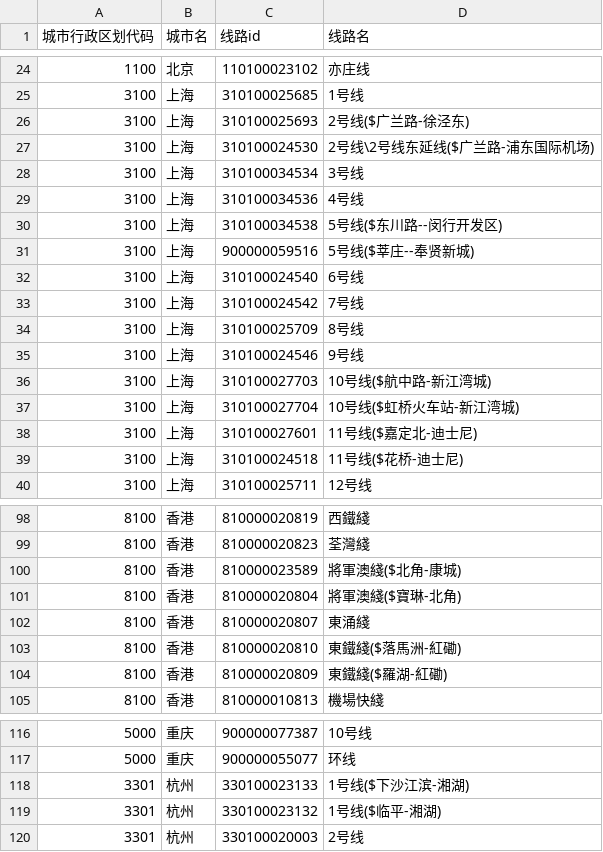
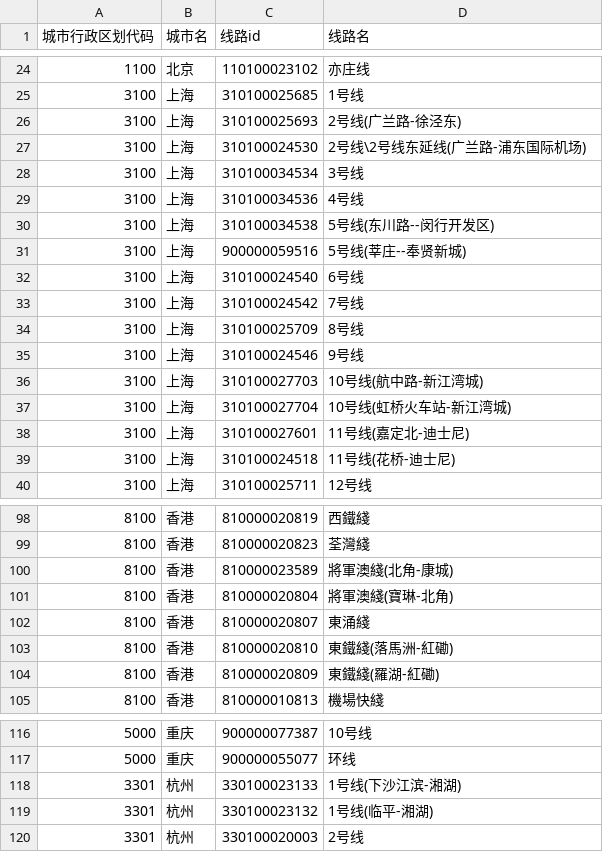
Before and after one commit to qwIvan/china-metro, a CSV file: lines.csv, drawn as a sheet; only a part is shown, gaps mark what is left out; the diff covers the shown part only.

```diff
--- a/lines.csv
+++ b/lines.csv
@@ -25,8 +25,8 @@
 3100,上海,310100025685,1号线
-3100,上海,310100025693,2号线($广兰路-徐泾东)
-3100,上海,310100024530,2号线\2号线东延线($广兰路-浦东国际机场)
+3100,上海,310100025693,2号线(广兰路-徐泾东)
+3100,上海,310100024530,2号线\2号线东延线(广兰路-浦东国际机场)
 3100,上海,310100034534,3号线
 3100,上海,310100034536,4号线
-3100,上海,310100034538,5号线($东川路--闵行开发区)
-3100,上海,900000059516,5号线($莘庄--奉贤新城)
+3100,上海,310100034538,5号线(东川路--闵行开发区)
+3100,上海,900000059516,5号线(莘庄--奉贤新城)
 3100,上海,310100024540,6号线
@@ -35,6 +35,6 @@
 3100,上海,310100024546,9号线
-3100,上海,310100027703,10号线($航中路-新江湾城)
-3100,上海,310100027704,10号线($虹桥火车站-新江湾城)
-3100,上海,310100027601,11号线($嘉定北-迪士尼)
-3100,上海,310100024518,11号线($花桥-迪士尼)
+3100,上海,310100027703,10号线(航中路-新江湾城)
+3100,上海,310100027704,10号线(虹桥火车站-新江湾城)
+3100,上海,310100027601,11号线(嘉定北-迪士尼)
+3100,上海,310100024518,11号线(花桥-迪士尼)
 3100,上海,310100025711,12号线
@@ -99,7 +99,7 @@
 8100,香港,810000020823,荃灣綫
-8100,香港,810000023589,將軍澳綫($北角-康城)
-8100,香港,810000020804,將軍澳綫($寶琳-北角)
+8100,香港,810000023589,將軍澳綫(北角-康城)
+8100,香港,810000020804,將軍澳綫(寶琳-北角)
 8100,香港,810000020807,東涌綫
-8100,香港,810000020810,東鐵綫($落馬洲-紅磡)
-8100,香港,810000020809,東鐵綫($羅湖-紅磡)
+8100,香港,810000020810,東鐵綫(落馬洲-紅磡)
+8100,香港,810000020809,東鐵綫(羅湖-紅磡)
 8100,香港,810000010813,機場快綫
@@ -117,4 +117,4 @@
 5000,重庆,900000055077,环线
-3301,杭州,330100023133,1号线($下沙江滨-湘湖)
-3301,杭州,330100023132,1号线($临平-湘湖)
+3301,杭州,330100023133,1号线(下沙江滨-湘湖)
+3301,杭州,330100023132,1号线(临平-湘湖)
 3301,杭州,330100020003,2号线
```
Also changed, not shown: 2 edited cells elsewhere in this file, 1 other file.
